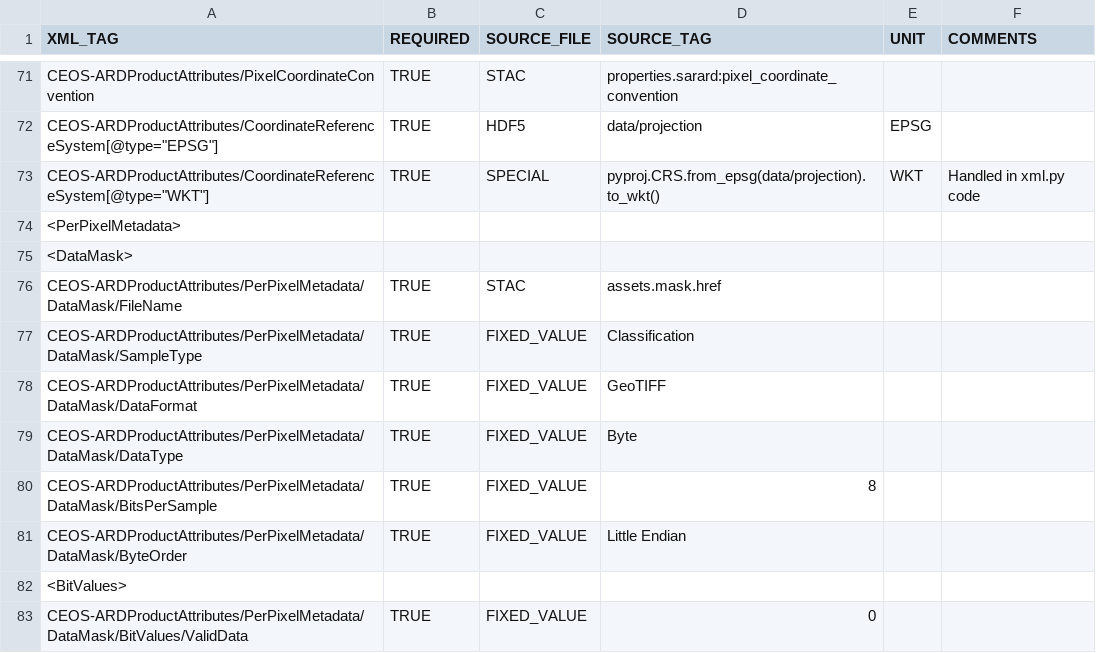
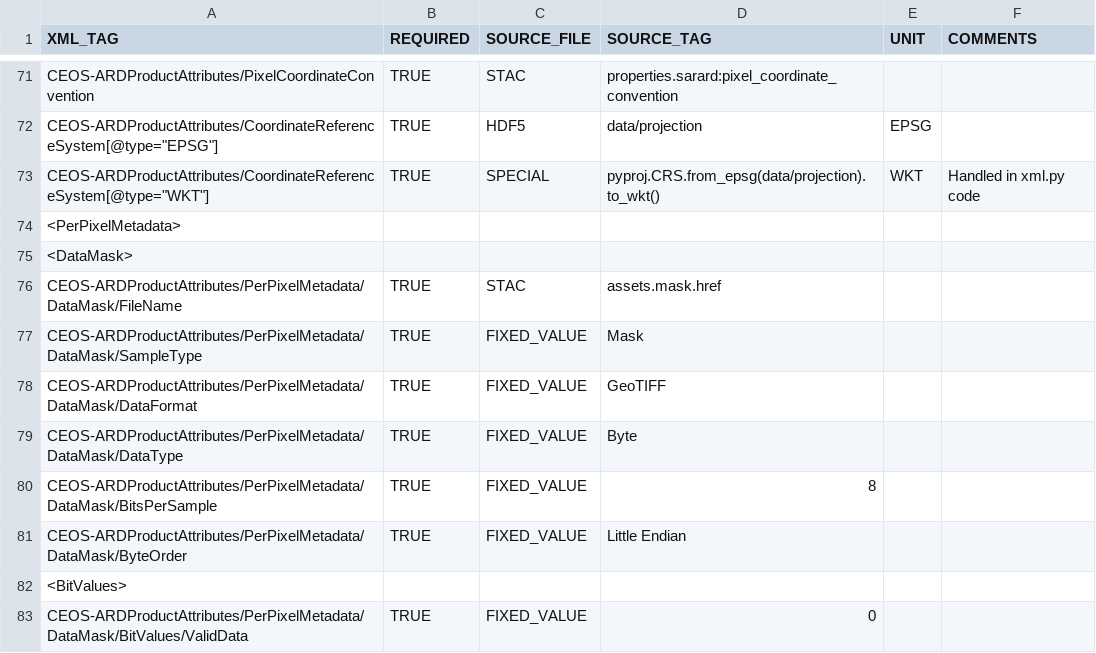
Before and after one commit to GeoscienceAustralia/sar-pipeline, a CSV file: sar_pipeline/pipelines/isce3_rtc/metadata/templates/s1nrbXmlMapping.csv, drawn as a sheet; only a part is shown, gaps mark what is left out.

```diff
--- a/sar_pipeline/pipelines/isce3_rtc/metadata/templates/s1nrbXmlMapping.csv
+++ b/sar_pipeline/pipelines/isce3_rtc/metadata/templates/s1nrbXmlMapping.csv
@@ -76,3 +76,3 @@ CEOS-ARDProductAttributes/PixelCoordinateConvention,TRUE,STAC,properties.sarard:
 CEOS-ARDProductAttributes/PerPixelMetadata/DataMask/FileName,TRUE,STAC,assets.mask.href,,
-CEOS-ARDProductAttributes/PerPixelMetadata/DataMask/SampleType,TRUE,FIXED_VALUE,Classification,,
+CEOS-ARDProductAttributes/PerPixelMetadata/DataMask/SampleType,TRUE,FIXED_VALUE,Mask,,
 CEOS-ARDProductAttributes/PerPixelMetadata/DataMask/DataFormat,TRUE,FIXED_VALUE,GeoTIFF,,
```
Also changed, not shown: 1 other file.
